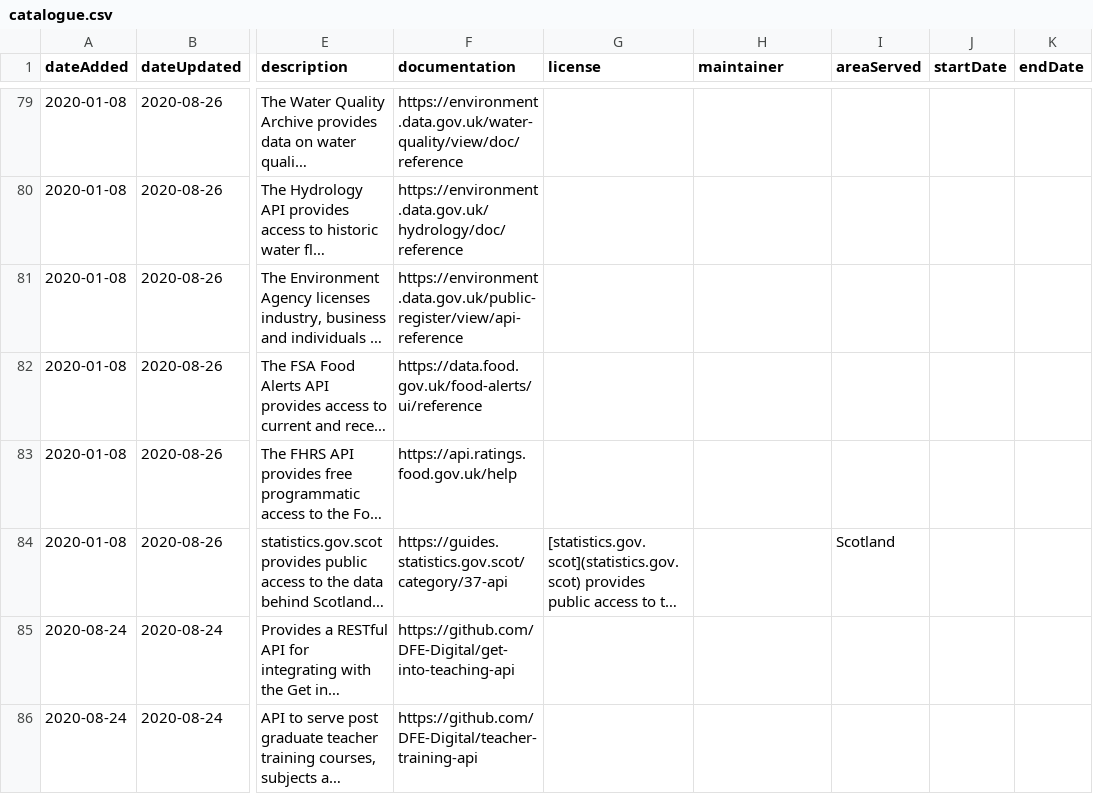
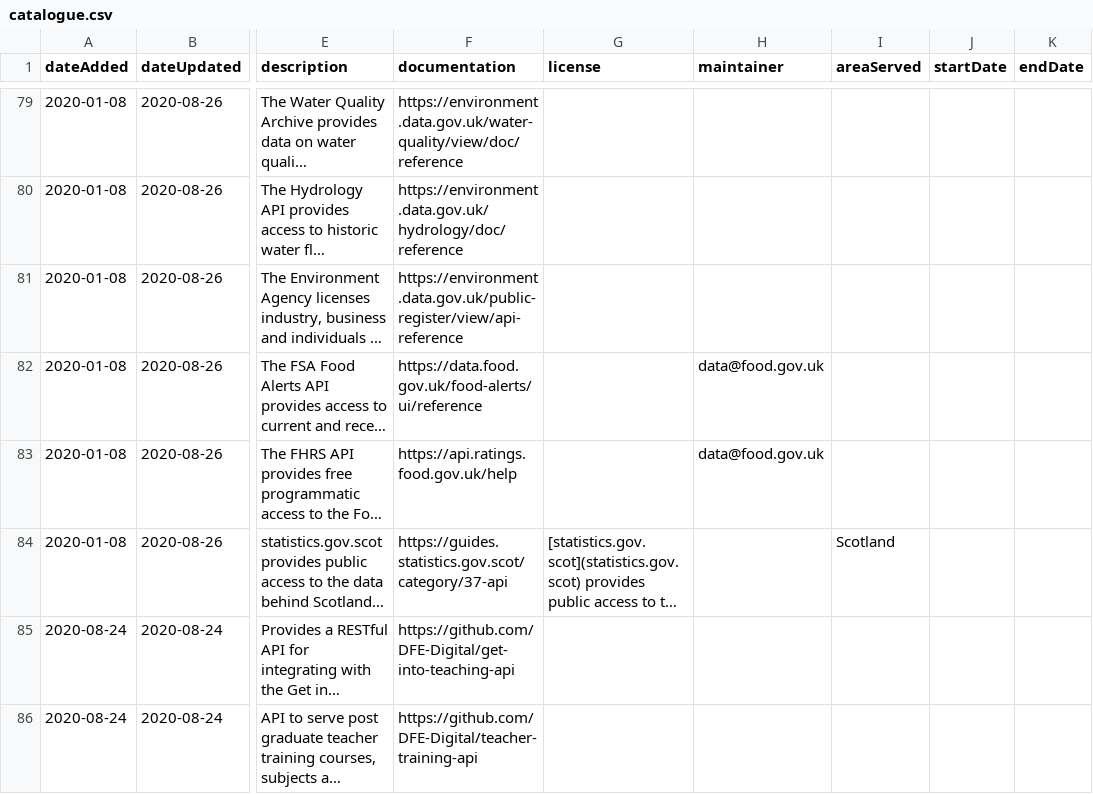
Before and after one commit to co-cddo/api-catalogue, a CSV file: data/catalogue.csv, drawn as a sheet; only a part is shown, gaps mark what is left out; long unchanged cells end in …; the diff names each change by its address in the sheet, - before the commit and + after, or states it on an @@ line.

Commit message:
add fsa contact details

```diff
--- a/data/catalogue.csv
+++ b/data/catalogue.csv
-H82:H83 (maintainer): (empty)
+H82:H83 (maintainer): data@food.gov.uk
```
